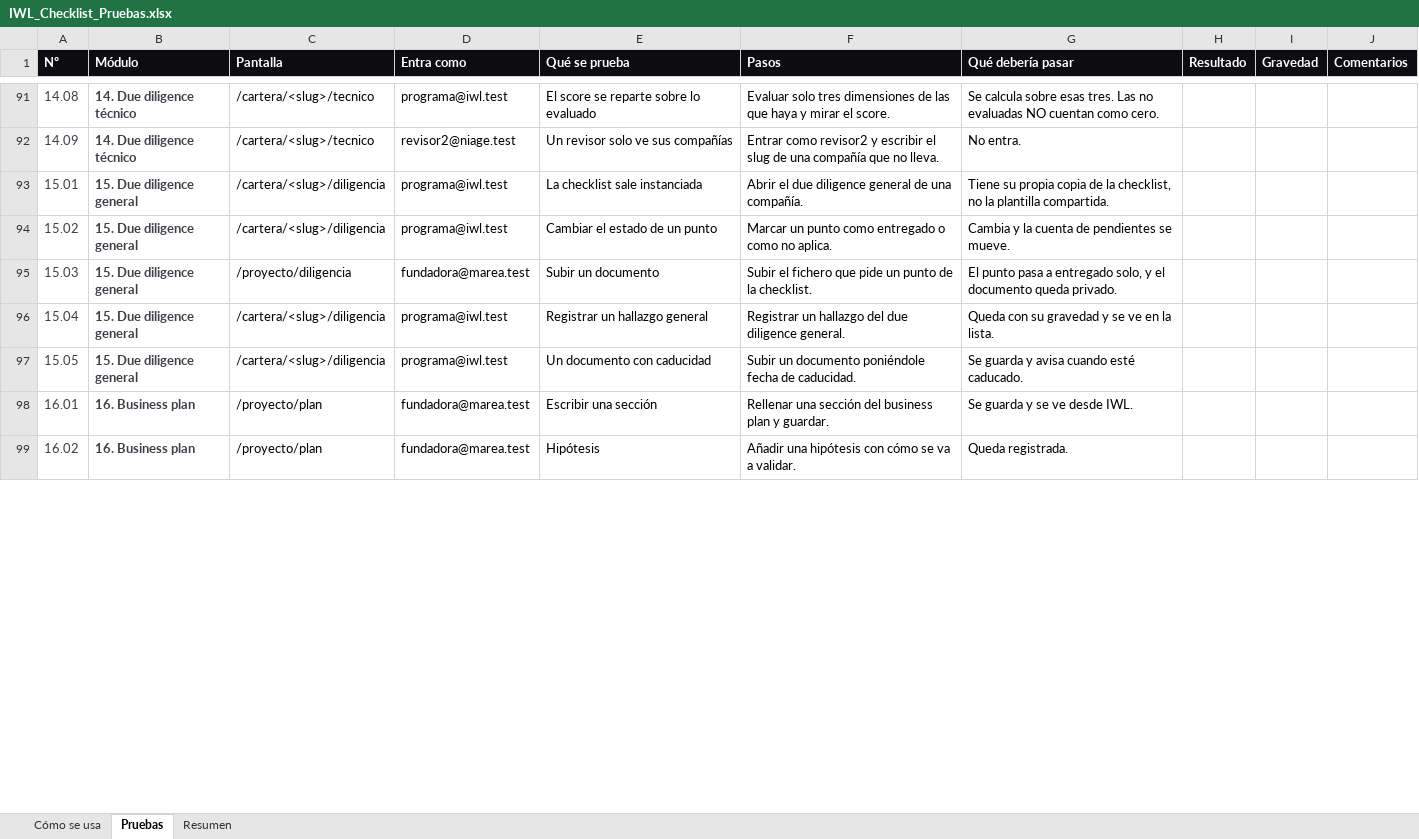
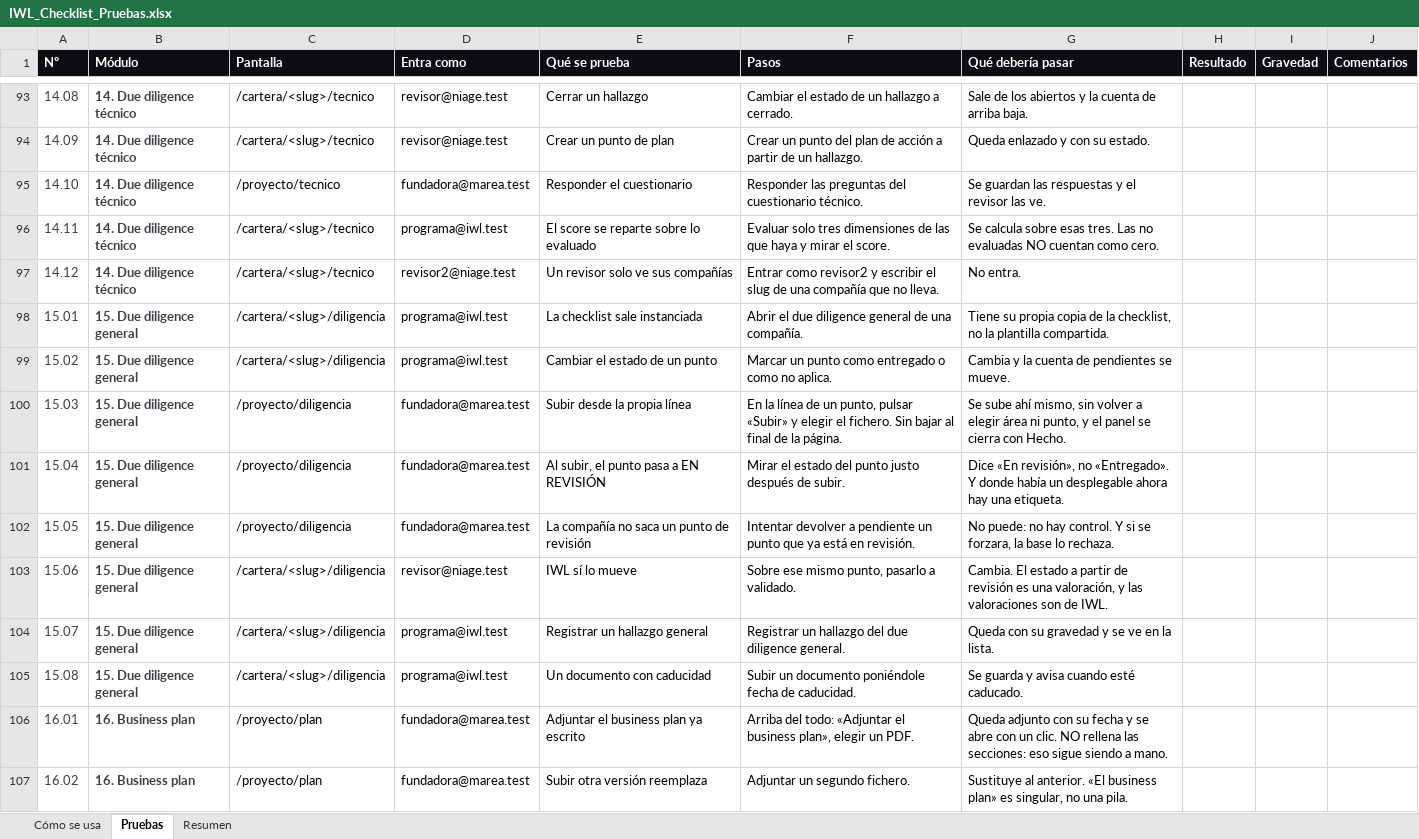
Before and after one commit to NiageCH/IWL_Platform, an Excel workbook: IWL_Checklist_Pruebas.xlsx, sheet Pruebas, drawn as a sheet; only a part is shown, gaps mark what is left out; values as stored, in another font and other column widths than the file's, no borders; conditional formats not drawn; addresses are those after the commit; the diff covers the shown part only; the diff names each change by its address in the sheet, - before the commit and + after, or states it on an @@ line.

```diff
--- a/IWL_Checklist_Pruebas.xlsx (sheet Pruebas)
+++ b/IWL_Checklist_Pruebas.xlsx (sheet Pruebas)
-D93 (Entra como): programa@iwl.test
+D93 (Entra como): revisor@niage.test
-E93 (Qué se prueba): El score se reparte sobre lo evaluado
+E93 (Qué se prueba): Cerrar un hallazgo
-F93 (Pasos): Evaluar solo tres dimensiones de las que haya y mirar el score.
+F93 (Pasos): Cambiar el estado de un hallazgo a cerrado.
-G93 (Qué debería pasar): Se calcula sobre esas tres. Las no evaluadas NO cuentan como cero.
+G93 (Qué debería pasar): Sale de los abiertos y la cuenta de arriba baja.
-D94 (Entra como): revisor2@niage.test
+D94 (Entra como): revisor@niage.test
-E94 (Qué se prueba): Un revisor solo ve sus compañías
+E94 (Qué se prueba): Crear un punto de plan
-F94 (Pasos): Entrar como revisor2 y escribir el slug de una compañía que no lleva.
+F94 (Pasos): Crear un punto del plan de acción a partir de un hallazgo.
-G94 (Qué debería pasar): No entra.
+G94 (Qué debería pasar): Queda enlazado y con su estado.
+row 95: 14.10 | 14. Due diligence técnico | /proyecto/tecnico | fundadora@marea.test | Responder el cuestionario | Responder las preguntas del cuestionario técnico. | Se guardan las respuestas y el revisor las ve.
+row 96: 14.11 | 14. Due diligence técnico | /cartera/<slug>/tecnico | programa@iwl.test | El score se reparte sobre lo evaluado | Evaluar solo tres dimensiones de las que haya y mirar el score. | Se calcula sobre esas tres. Las no evaluadas NO cuentan como cero.
+row 97: 14.12 | 14. Due diligence técnico | /cartera/<slug>/tecnico | revisor2@niage.test | Un revisor solo ve sus compañías | Entrar como revisor2 y escribir el slug de una compañía que no lleva. | No entra.
-E100 (Qué se prueba): Subir un documento
+E100 (Qué se prueba): Subir desde la propia línea
-F100 (Pasos): Subir el fichero que pide un punto de la checklist.
+F100 (Pasos): En la línea de un punto, pulsar «Subir» y elegir el fichero. Sin bajar al final de la página.
-G100 (Qué debería pasar): El punto pasa a entregado solo, y el documento queda privado.
+G100 (Qué debería pasar): Se sube ahí mismo, sin volver a elegir área ni punto, y el panel se cierra con Hecho.
-C101:C102 (Pantalla): /cartera/<slug>/diligencia
+C101:C102 (Pantalla): /proyecto/diligencia
-D101:D102 (Entra como): programa@iwl.test
+D101:D102 (Entra como): fundadora@marea.test
-E101 (Qué se prueba): Registrar un hallazgo general
+E101 (Qué se prueba): Al subir, el punto pasa a EN REVISIÓN
-F101 (Pasos): Registrar un hallazgo del due diligence general.
+F101 (Pasos): Mirar el estado del punto justo después de subir.
-G101 (Qué debería pasar): Queda con su gravedad y se ve en la lista.
+G101 (Qué debería pasar): Dice «En revisión», no «Entregado». Y donde había un desplegable ahora hay una etiqueta.
-E102 (Qué se prueba): Un documento con caducidad
+E102 (Qué se prueba): La compañía no saca un punto de revisión
-F102 (Pasos): Subir un documento poniéndole fecha de caducidad.
+F102 (Pasos): Intentar devolver a pendiente un punto que ya está en revisión.
-G102 (Qué debería pasar): Se guarda y avisa cuando esté caducado.
+G102 (Qué debería pasar): No puede: no hay control. Y si se forzara, la base lo rechaza.
+row 103: 15.06 | 15. Due diligence general | /cartera/<slug>/diligencia | revisor@niage.test | IWL sí lo mueve | Sobre ese mismo punto, pasarlo a validado. | Cambia. El estado a partir de revisión es una valoración, y las valoraciones son de IWL.
+row 104: 15.07 | 15. Due diligence general | /cartera/<slug>/diligencia | programa@iwl.test | Registrar un hallazgo general | Registrar un hallazgo del due diligence general. | Queda con su gravedad y se ve en la lista.
+row 105: 15.08 | 15. Due diligence general | /cartera/<slug>/diligencia | programa@iwl.test | Un documento con caducidad | Subir un documento poniéndole fecha de caducidad. | Se guarda y avisa cuando esté caducado.
-E106 (Qué se prueba): Escribir una sección
+E106 (Qué se prueba): Adjuntar el business plan ya escrito
-F106 (Pasos): Rellenar una sección del business plan y guardar.
+F106 (Pasos): Arriba del todo: «Adjuntar el business plan», elegir un PDF.
-G106 (Qué debería pasar): Se guarda y se ve desde IWL.
+G106 (Qué debería pasar): Queda adjunto con su fecha y se abre con un clic. NO rellena las secciones: eso sigue siendo a mano.
-E107 (Qué se prueba): Hipótesis
+E107 (Qué se prueba): Subir otra versión reemplaza
-F107 (Pasos): Añadir una hipótesis con cómo se va a validar.
+F107 (Pasos): Adjuntar un segundo fichero.
-G107 (Qué debería pasar): Queda registrada.
+G107 (Qué debería pasar): Sustituye al anterior. «El business plan» es singular, no una pila.
```
Also changed, not shown: 10 added rows and 104 edited cells elsewhere in this sheet, sheet Resumen, 35 other files.
